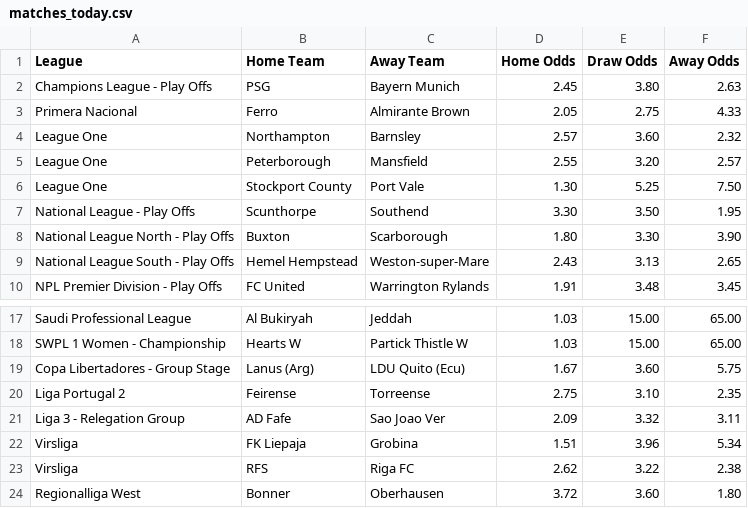
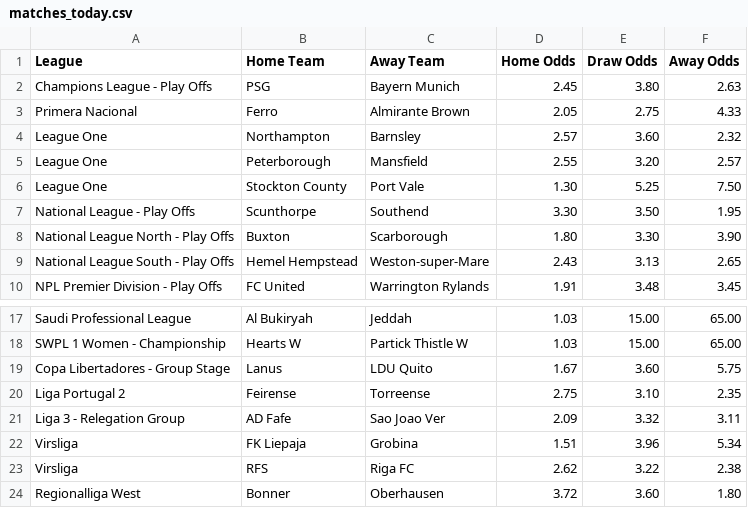
Before and after one commit to akandeaka/Jay-soccer-seven-blueprints-updated, a CSV file: input/matches_today.csv, drawn as a sheet; only a part is shown, gaps mark what is left out.

Commit message:
Update matches_today.csv

```diff
--- a/input/matches_today.csv
+++ b/input/matches_today.csv
@@ -5,3 +5,3 @@ League One,Northampton,Barnsley,2.57,3.60,2.32
 League One,Peterborough,Mansfield,2.55,3.20,2.57
-League One,Stockport County,Port Vale,1.30,5.25,7.50
+League One,Stockton County,Port Vale,1.30,5.25,7.50
 National League - Play Offs,Scunthorpe,Southend,3.30,3.50,1.95
@@ -18,3 +18,3 @@ Saudi Professional League,Al Bukiryah,Jeddah,1.03,15.00,65.00
 SWPL 1 Women - Championship,Hearts W,Partick Thistle W,1.03,15.00,65.00
-Copa Libertadores - Group Stage,Lanus (Arg),LDU Quito (Ecu),1.67,3.60,5.75
+Copa Libertadores - Group Stage,Lanus,LDU Quito,1.67,3.60,5.75
 Liga Portugal 2,Feirense,Torreense,2.75,3.10,2.35
```
